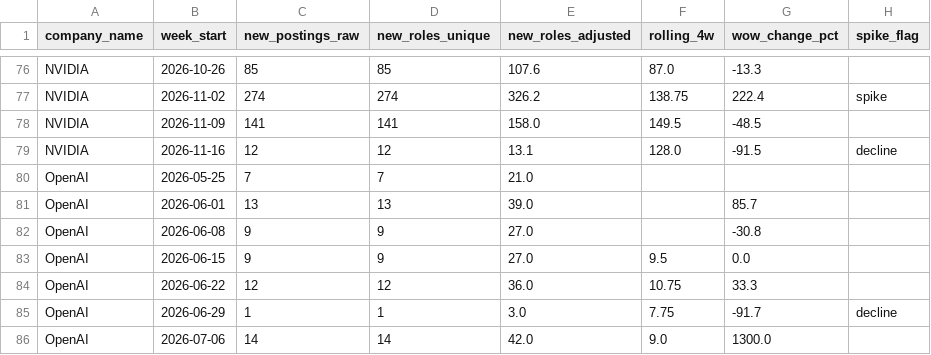
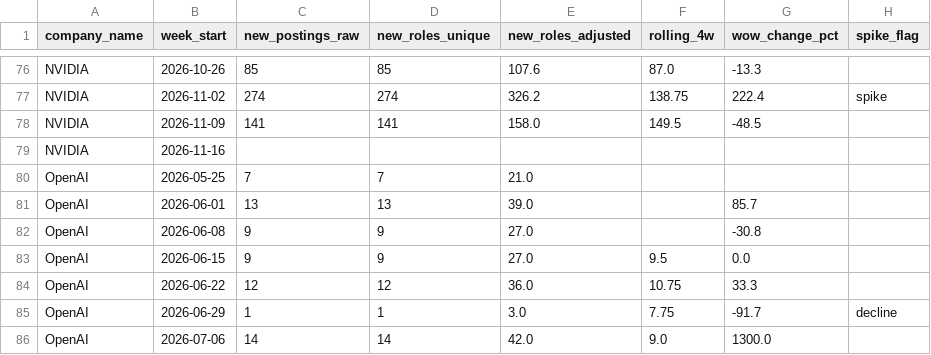
Before and after one commit to abdulhaquemohammed/competitor-demand-prediction, a CSV file: data/processed/weekly_postings.csv, drawn as a sheet; only a part is shown, gaps mark what is left out; removed rows and columns are numbered as before the commit, all else as after; the diff names each change by its address in the sheet, - before the commit and + after, or states it on an @@ line.

Commit message:
Task 5: refresh figures to 23 Nov snapshot
- Report figures updated to the current tables, with a dated note on
  what moved and why
- New limitation: adjusted growth is unstable between snapshots, so
  snapshot flows stay the headline signal
- trends.py: a week is complete per company from its own latest
  snapshot (NVIDIA's partial week of 16 Nov no longer counts)
- Week 4 log updated

```diff
--- a/data/processed/weekly_postings.csv
+++ b/data/processed/weekly_postings.csv
-row 79: NVIDIA | 2026-11-16 | 12 | 12 | 13.1 | 128.0 | -91.5 | decline
+row 79: NVIDIA | 2026-11-16
```
Also changed, not shown: data/processed/posting_weekday.csv, data/processed/role_velocity.csv, 5 other files.
